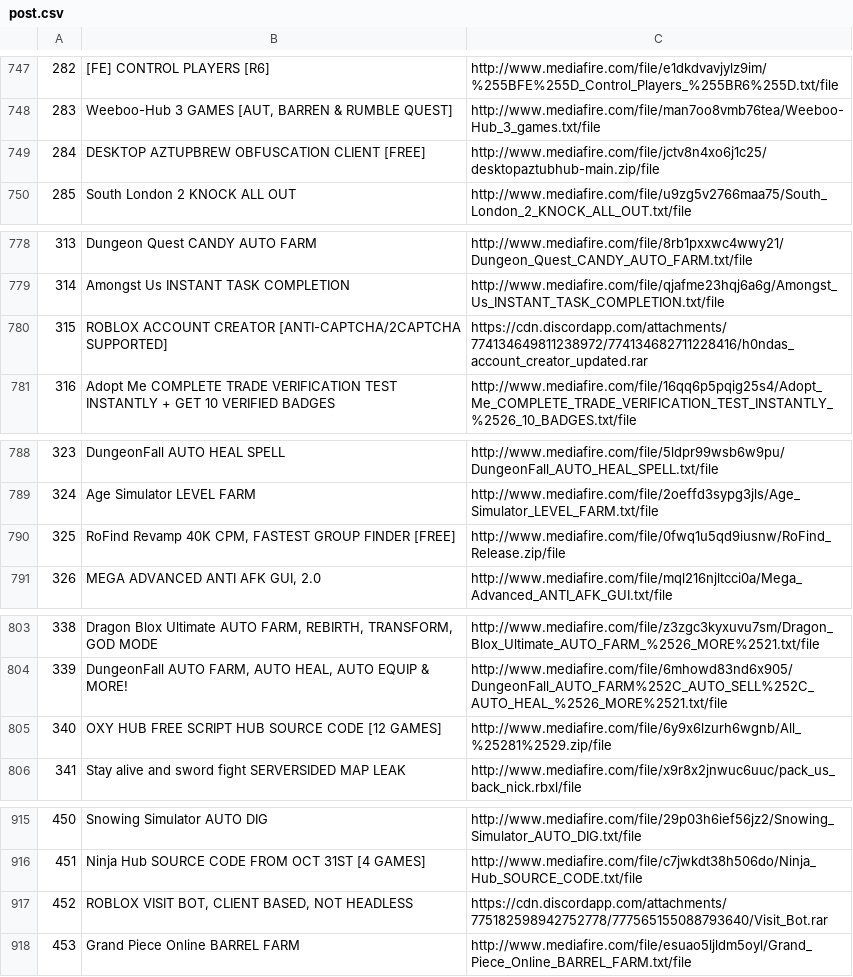
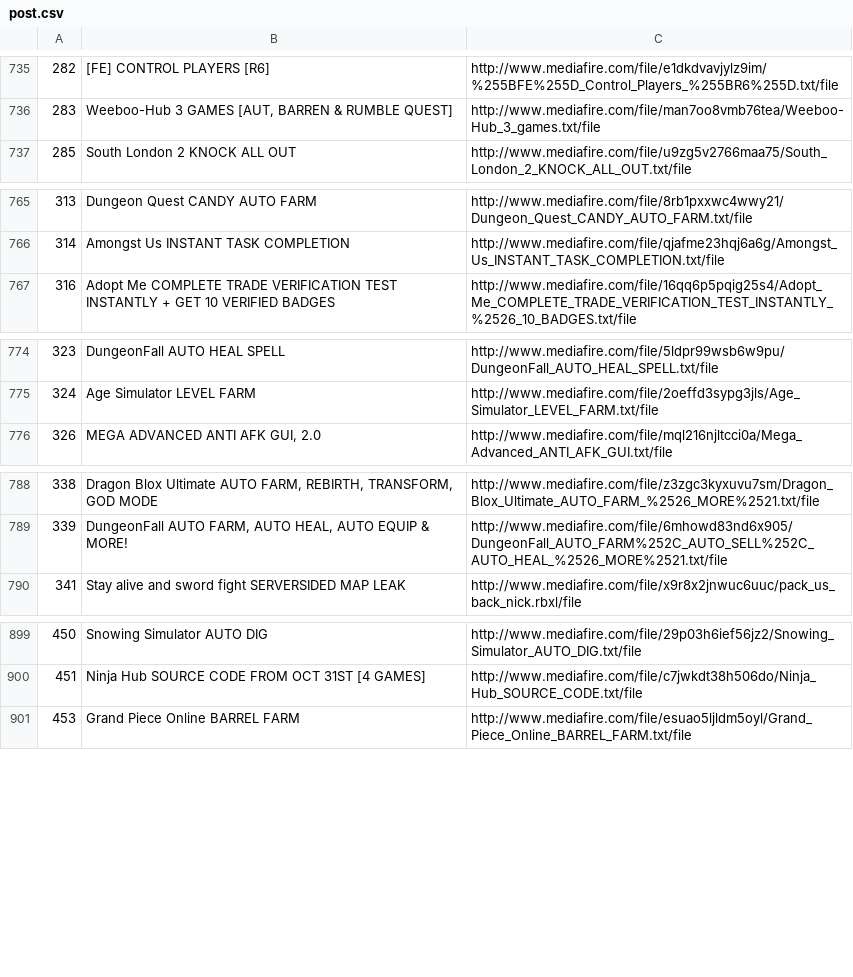
Before and after one commit to Nhatran241/Data-Crawling, a CSV file: post.csv, drawn as a sheet; only a part is shown, gaps mark what is left out; the diff covers the shown part only.

```diff
--- a/post.csv
+++ b/post.csv
@@ -748,3 +736,2 @@
 283,"Weeboo-Hub 3 GAMES [AUT, BARREN & RUMBLE QUEST]",http://www.mediafire.com/file/man7oo8vmb76tea/Weeboo-Hub_3_games.txt/file
-284,DESKTOP AZTUPBREW OBFUSCATION CLIENT [FREE],http://www.mediafire.com/file/jctv8n4xo6j1c25/desktopaztubhub-main.zip/file
 285,South London 2 KNOCK ALL OUT,http://www.mediafire.com/file/u9zg5v2766maa75/South_London_2_KNOCK_ALL_OUT.txt/file
@@ -779,3 +766,2 @@
 314,Amongst Us INSTANT TASK COMPLETION,http://www.mediafire.com/file/qjafme23hqj6a6g/Amongst_Us_INSTANT_TASK_COMPLETION.txt/file
-315,ROBLOX ACCOUNT CREATOR [ANTI-CAPTCHA/2CAPTCHA SUPPORTED],https://cdn.discordapp.com/attachments/774134649811238972/774134682711228416/h0ndas_account_creator_updated.rar
 316,Adopt Me COMPLETE TRADE VERIFICATION TEST INSTANTLY + GET 10 VERIFIED BADGES,http://www.mediafire.com/file/16qq6p5pqig25s4/Adopt_Me_COMPLETE_TRADE_VERIFICATION_TEST_INSTANTLY_%2526_10_BADGES.txt/file
@@ -789,3 +775,2 @@
 324,Age Simulator LEVEL FARM,http://www.mediafire.com/file/2oeffd3sypg3jls/Age_Simulator_LEVEL_FARM.txt/file
-325,"RoFind Revamp 40K CPM, FASTEST GROUP FINDER [FREE]",http://www.mediafire.com/file/0fwq1u5qd9iusnw/RoFind_Release.zip/file
 326,"MEGA ADVANCED ANTI AFK GUI, 2.0",http://www.mediafire.com/file/mql216njltcci0a/Mega_Advanced_ANTI_AFK_GUI.txt/file
@@ -804,3 +789,2 @@
 339,"DungeonFall AUTO FARM, AUTO HEAL, AUTO EQUIP & MORE!",http://www.mediafire.com/file/6mhowd83nd6x905/DungeonFall_AUTO_FARM%252C_AUTO_SELL%252C_AUTO_HEAL_%2526_MORE%2521.txt/file
-340,OXY HUB FREE SCRIPT HUB SOURCE CODE [12 GAMES],http://www.mediafire.com/file/6y9x6lzurh6wgnb/All_%25281%2529.zip/file
 341,Stay alive and sword fight SERVERSIDED MAP LEAK,http://www.mediafire.com/file/x9r8x2jnwuc6uuc/pack_us_back_nick.rbxl/file
@@ -916,3 +900,2 @@
 451,Ninja Hub SOURCE CODE FROM OCT 31ST [4 GAMES],http://www.mediafire.com/file/c7jwkdt38h506do/Ninja_Hub_SOURCE_CODE.txt/file
-452,"ROBLOX VISIT BOT, CLIENT BASED, NOT HEADLESS",https://cdn.discordapp.com/attachments/775182598942752778/777565155088793640/Visit_Bot.rar
 453,Grand Piece Online BARREL FARM,http://www.mediafire.com/file/esuao5ljldm5oyl/Grand_Piece_Online_BARREL_FARM.txt/file
```
Also changed, not shown: 29 removed rows elsewhere in this file, 2 other files.
